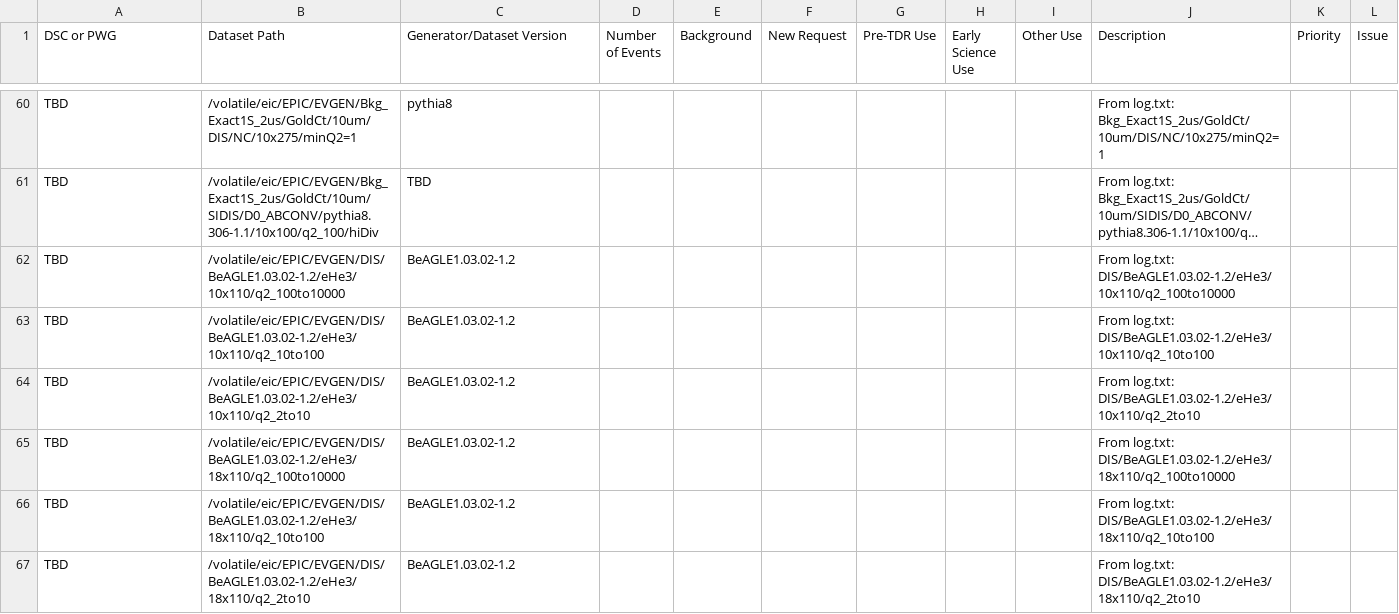
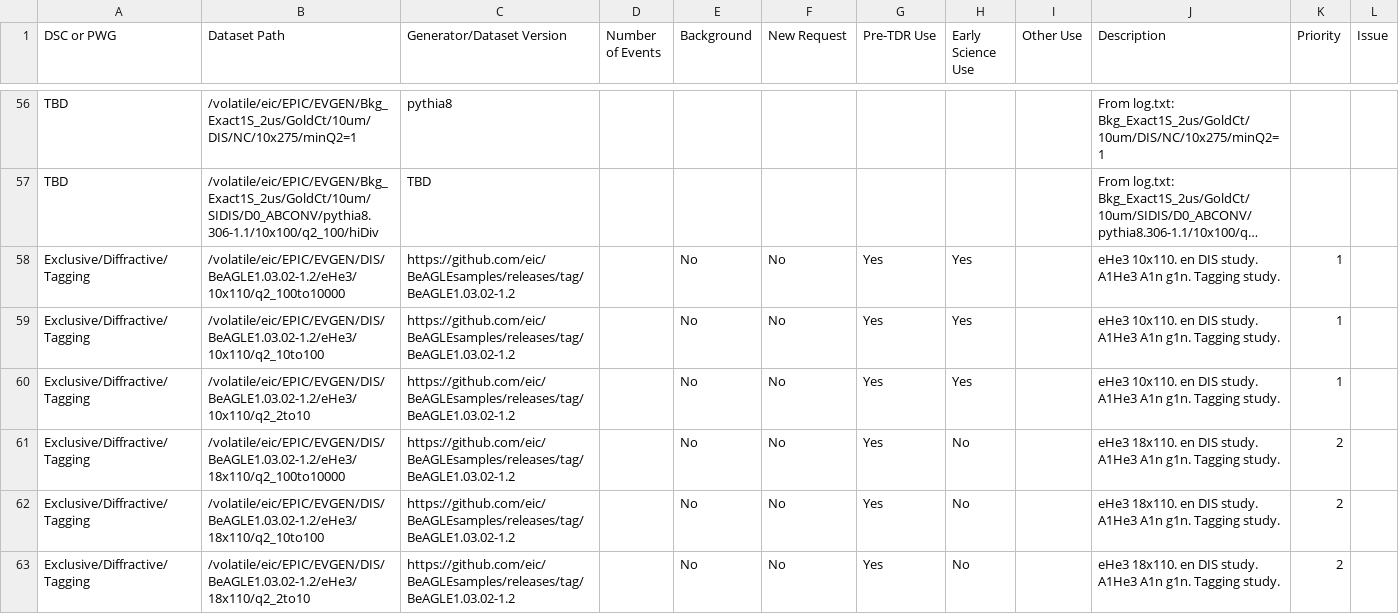
Before and after one commit to eic/epic-prod, a CSV file: docs/_data/datasets.csv, drawn as a sheet; only a part is shown, gaps mark what is left out; long unchanged cells end in …; addresses are those after the commit; the diff covers the shown part only; the diff names each change by its address in the sheet, - before the commit and + after, or states it on an @@ line.

```diff
--- a/docs/_data/datasets.csv
+++ b/docs/_data/datasets.csv
-A58:A63 (DSC or PWG): TBD
+A58:A63 (DSC or PWG): Exclusive/Diffractive/Tagging
-C58:C63 (Generator/Dataset Version): BeAGLE1.03.02-1.2
+C58:C63 (Generator/Dataset Version): https://github.com/eic/BeAGLEsamples/releases/tag/BeAGLE1.03.02-1.2
-E58:E63 (Background): (empty)
+E58:E63 (Background): No
-F58:F63 (New Request): (empty)
+F58:F63 (New Request): No
-G58:G63 (Pre-TDR Use): (empty)
+G58:G63 (Pre-TDR Use): Yes
-H58:H60 (Early Science Use): (empty)
+H58:H60 (Early Science Use): Yes
-J58 (Description): From log.txt: DIS/BeAGLE1.03.02-1.2/eHe3/10x110/q2_100to10000
+J58 (Description): eHe3 10x110. en DIS study. A1He3 A1n g1n. Tagging study.
-K58:K60 (Priority): (empty)
+K58:K60 (Priority): 1
-J59 (Description): From log.txt: DIS/BeAGLE1.03.02-1.2/eHe3/10x110/q2_10to100
+J59 (Description): eHe3 10x110. en DIS study. A1He3 A1n g1n. Tagging study.
-J60 (Description): From log.txt: DIS/BeAGLE1.03.02-1.2/eHe3/10x110/q2_2to10
+J60 (Description): eHe3 10x110. en DIS study. A1He3 A1n g1n. Tagging study.
-H61:H63 (Early Science Use): (empty)
+H61:H63 (Early Science Use): No
-J61 (Description): From log.txt: DIS/BeAGLE1.03.02-1.2/eHe3/18x110/q2_100to10000
+J61 (Description): eHe3 18x110. en DIS study. A1He3 A1n g1n. Tagging study.
-K61:K63 (Priority): (empty)
+K61:K63 (Priority): 2
-J62 (Description): From log.txt: DIS/BeAGLE1.03.02-1.2/eHe3/18x110/q2_10to100
+J62 (Description): eHe3 18x110. en DIS study. A1He3 A1n g1n. Tagging study.
-J63 (Description): From log.txt: DIS/BeAGLE1.03.02-1.2/eHe3/18x110/q2_2to10
+J63 (Description): eHe3 18x110. en DIS study. A1He3 A1n g1n. Tagging study.
```
Also changed, not shown: 4 removed rows and 48 edited cells elsewhere in this file.
